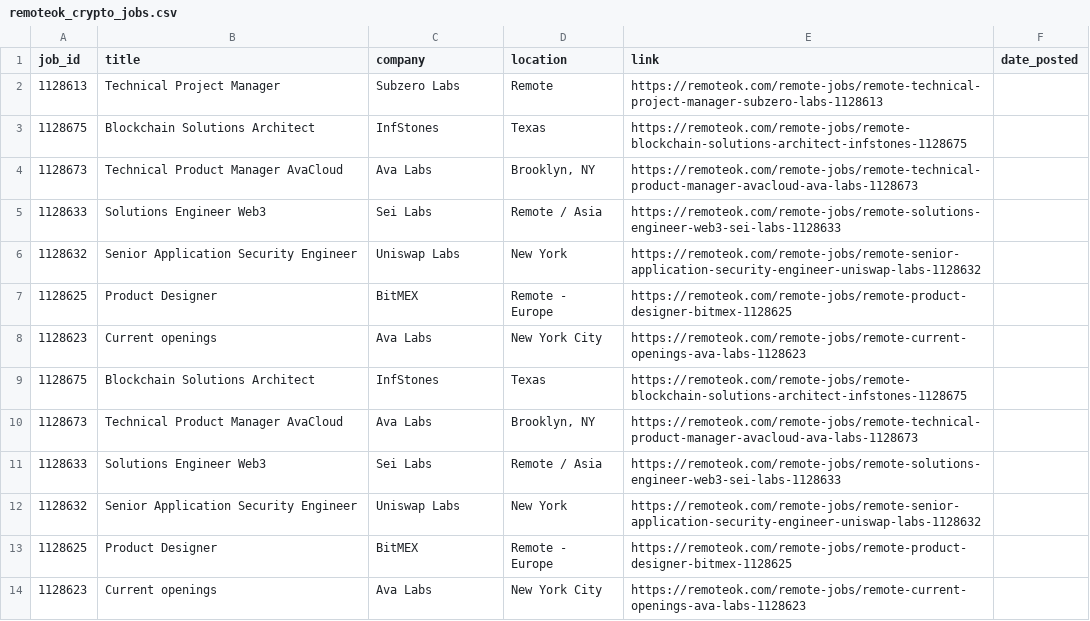
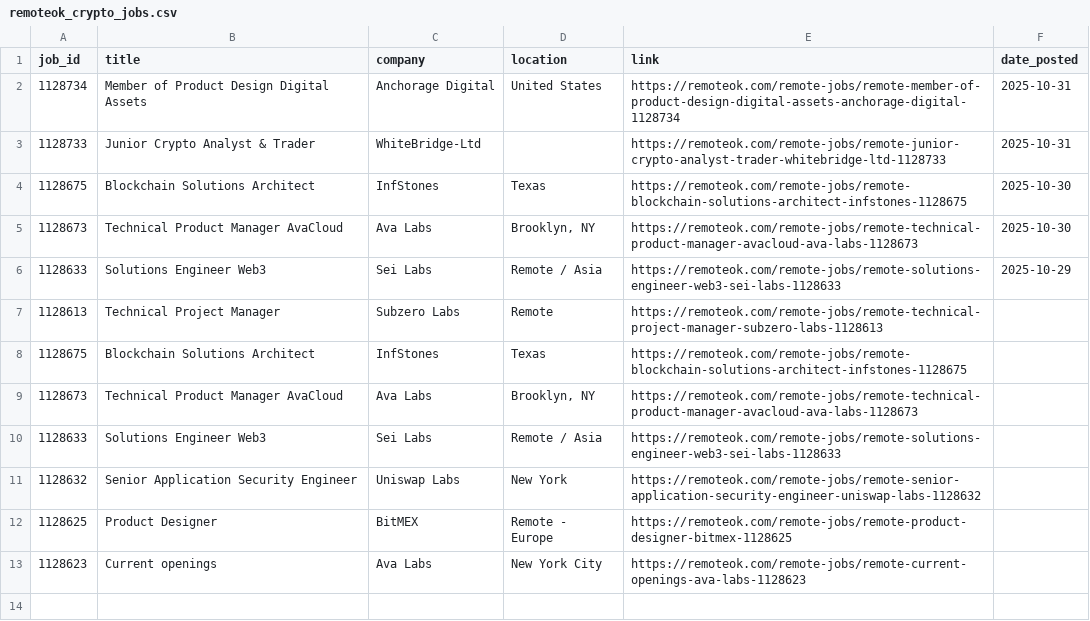
Before and after one commit to okoba/crypto-job-scraper, a CSV file: remoteok_crypto_jobs.csv, drawn as a sheet.

```diff
--- a/remoteok_crypto_jobs.csv
+++ b/remoteok_crypto_jobs.csv
@@ -1,9 +1,8 @@
 job_id,title,company,location,link,date_posted
+1128734,Member of Product Design Digital Assets,Anchorage Digital,United States,https://remoteok.com/remote-jobs/remote-member-of-product-design-digital-assets-anchorage-digital-1128734,2025-10-31
+1128733,Junior Crypto Analyst & Trader,WhiteBridge-Ltd,,https://remoteok.com/remote-jobs/remote-junior-crypto-analyst-trader-whitebridge-ltd-1128733,2025-10-31
+1128675,Blockchain Solutions Architect,InfStones,Texas,https://remoteok.com/remote-jobs/remote-blockchain-solutions-architect-infstones-1128675,2025-10-30
+1128673,Technical Product Manager AvaCloud,Ava Labs,"Brooklyn, NY",https://remoteok.com/remote-jobs/remote-technical-product-manager-avacloud-ava-labs-1128673,2025-10-30
+1128633,Solutions Engineer Web3,Sei Labs,Remote / Asia,https://remoteok.com/remote-jobs/remote-solutions-engineer-web3-sei-labs-1128633,2025-10-29
 1128613,Technical Project Manager,Subzero Labs,Remote,https://remoteok.com/remote-jobs/remote-technical-project-manager-subzero-labs-1128613,
-1128675,Blockchain Solutions Architect,InfStones,Texas,https://remoteok.com/remote-jobs/remote-blockchain-solutions-architect-infstones-1128675,
-1128673,Technical Product Manager AvaCloud,Ava Labs,"Brooklyn, NY",https://remoteok.com/remote-jobs/remote-technical-product-manager-avacloud-ava-labs-1128673,
-1128633,Solutions Engineer Web3,Sei Labs,Remote / Asia,https://remoteok.com/remote-jobs/remote-solutions-engineer-web3-sei-labs-1128633,
-1128632,Senior Application Security Engineer,Uniswap Labs,New York,https://remoteok.com/remote-jobs/remote-senior-application-security-engineer-uniswap-labs-1128632,
-1128625,Product Designer,BitMEX,Remote - Europe,https://remoteok.com/remote-jobs/remote-product-designer-bitmex-1128625,
-1128623,Current openings,Ava Labs,New York City,https://remoteok.com/remote-jobs/remote-current-openings-ava-labs-1128623,
 1128675,Blockchain Solutions Architect,InfStones,Texas,https://remoteok.com/remote-jobs/remote-blockchain-solutions-architect-infstones-1128675,
```
